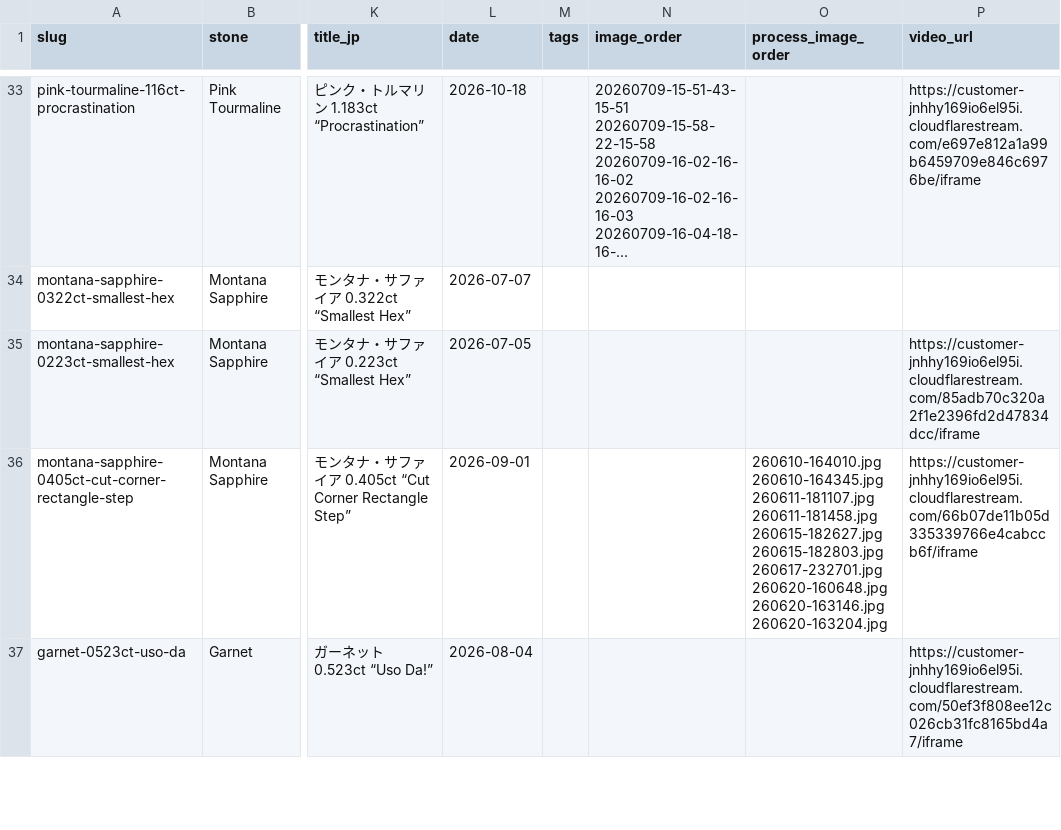
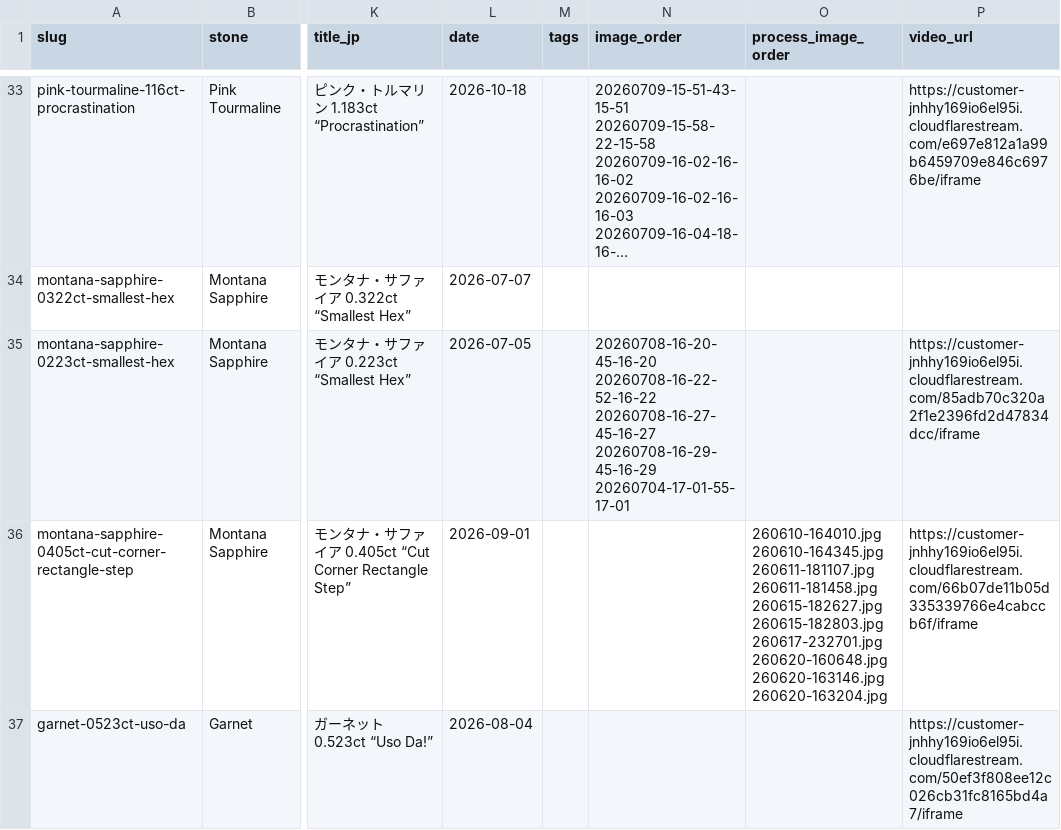
Before and after one commit to raralab-jp/raralabjp-251207, a CSV file: raralabjp/assets/data/items.csv, drawn as a sheet; only a part is shown, gaps mark what is left out; long unchanged cells end in …; the diff names each change by its address in the sheet, - before the commit and + after, or states it on an @@ line.

Commit message:
Update approved batch sorting order data

```diff
--- a/raralabjp/assets/data/items.csv
+++ b/raralabjp/assets/data/items.csv
-N35 (image_order): (empty)
+N35 (image_order): 20260708-16-20-45-16-20 20260708-16-22-52-16-22 20260708-16-27-45-16-27 20260708-16-29-45-16-29 20260704-17-01-55-17-01
```
Also changed, not shown: 1 other file.
